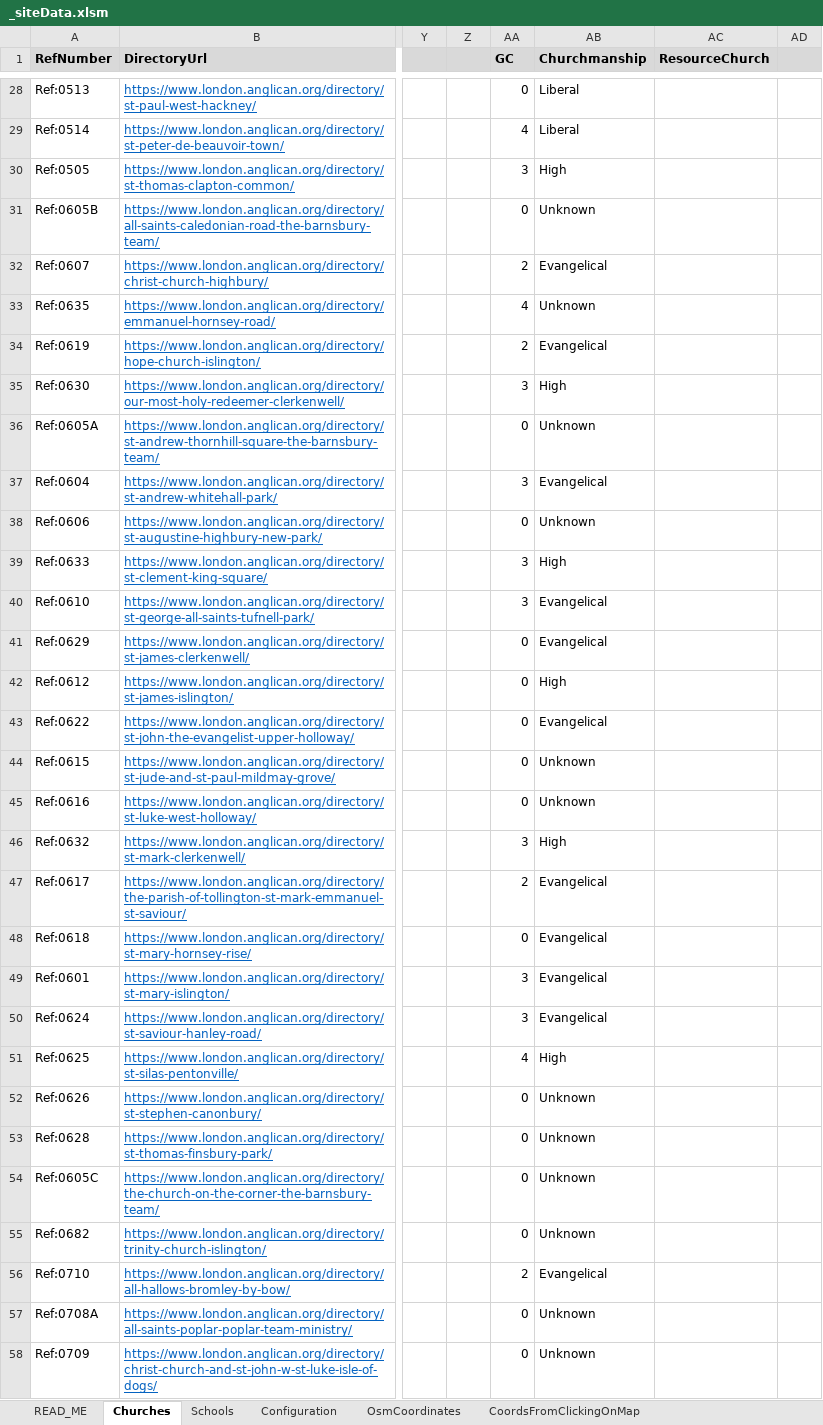
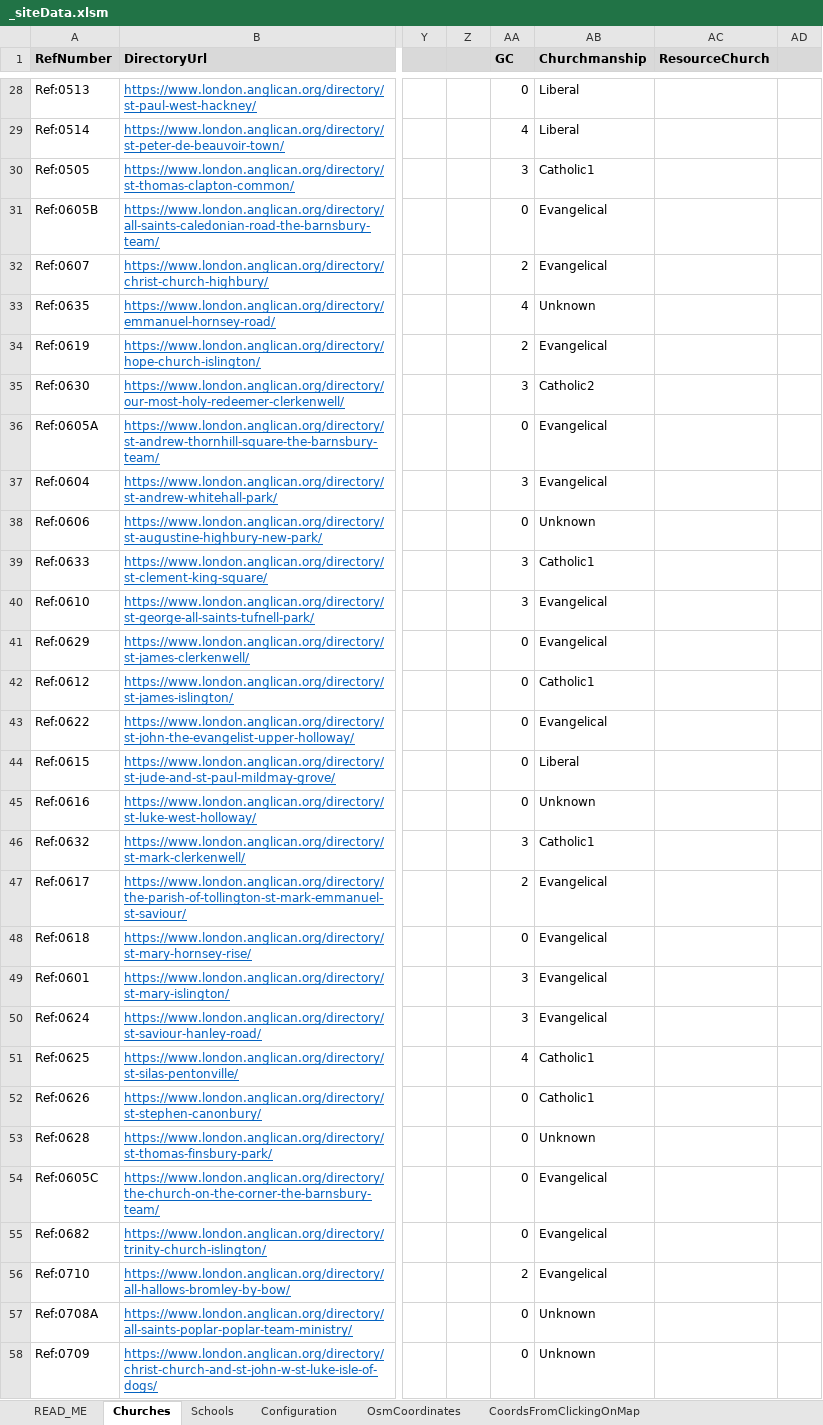
Before and after one commit to araJamieson/araJamieson.github.io, an Excel workbook: js/_siteData.xlsm, sheet Churches, drawn as a sheet; only a part is shown, gaps mark what is left out; values as stored, in another font and other column widths than the file's, no borders; conditional formats not drawn; the diff covers the shown part only; the diff names each change by its address in the sheet, - before the commit and + after, or states it on an @@ line.

Commit message:
Churchmanship updates.

```diff
--- a/js/_siteData.xlsm (sheet Churches)
+++ b/js/_siteData.xlsm (sheet Churches)
-AB30 (Churchmanship): High
+AB30 (Churchmanship): Catholic1
-AB31 (Churchmanship): Unknown
+AB31 (Churchmanship): Evangelical
-AB35 (Churchmanship): High
+AB35 (Churchmanship): Catholic2
-AB36 (Churchmanship): Unknown
+AB36 (Churchmanship): Evangelical
-AB39 (Churchmanship): High
+AB39 (Churchmanship): Catholic1
-AB42 (Churchmanship): High
+AB42 (Churchmanship): Catholic1
-AB44 (Churchmanship): Unknown
+AB44 (Churchmanship): Liberal
-AB46 (Churchmanship): High
+AB46 (Churchmanship): Catholic1
-AB51 (Churchmanship): High
+AB51 (Churchmanship): Catholic1
-AB52 (Churchmanship): Unknown
+AB52 (Churchmanship): Catholic1
-AB54:AB55 (Churchmanship): Unknown
+AB54:AB55 (Churchmanship): Evangelical
```
Also changed, not shown: 30 edited cells elsewhere in this sheet, sheet READ_ME, sheet Configuration, charts or pictures, 1 other file.
